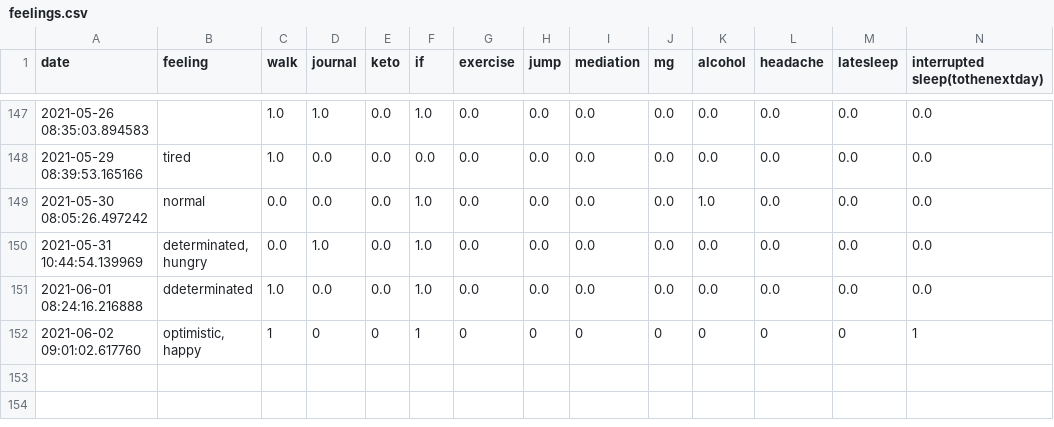
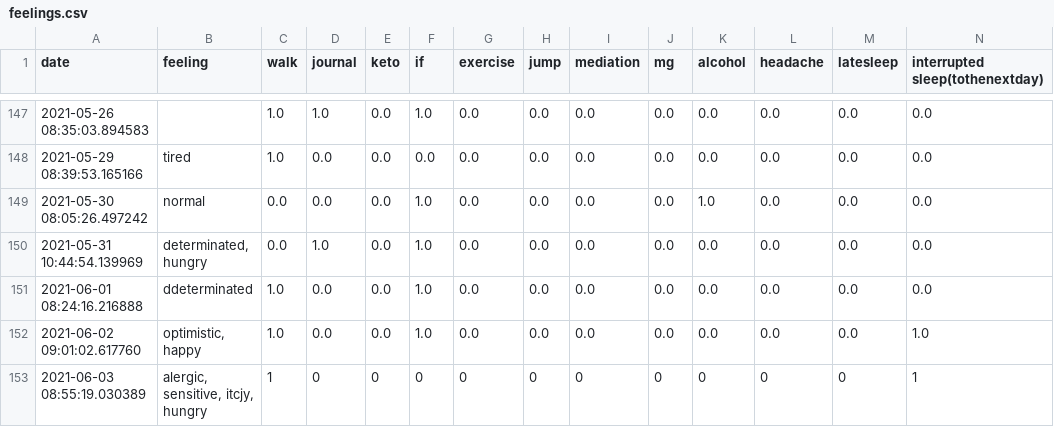
Before and after one commit to Amarilda/KPI, a CSV file: feelings.csv, drawn as a sheet; only a part is shown, gaps mark what is left out.

Commit message:
Update feelings.csv

```diff
--- a/feelings.csv
+++ b/feelings.csv
@@ -151,2 +151,3 @@ date,feeling,walk,journal,keto,if,exercise,jump,mediation,mg,alcohol,headache,la
 2021-06-01 08:24:16.216888,ddeterminated,1.0,0.0,0.0,1.0,0.0,0.0,0.0,0.0,0.0,0.0,0.0,0.0
-2021-06-02 09:01:02.617760,"optimistic, happy",1,0,0,1,0,0,0,0,0,0,0,1
+2021-06-02 09:01:02.617760,"optimistic, happy",1.0,0.0,0.0,1.0,0.0,0.0,0.0,0.0,0.0,0.0,0.0,1.0
+2021-06-03 08:55:19.030389,"alergic, sensitive, itcjy, hungry",1,0,0,0,0,0,0,0,0,0,0,1
```
